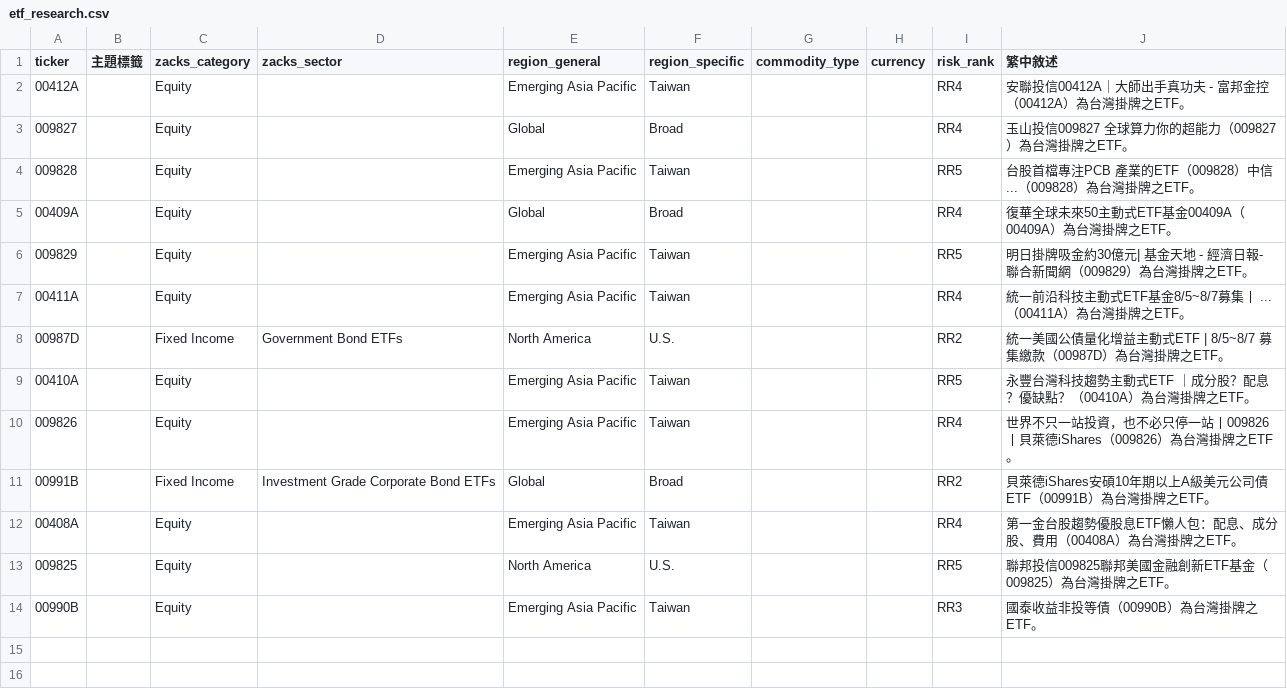
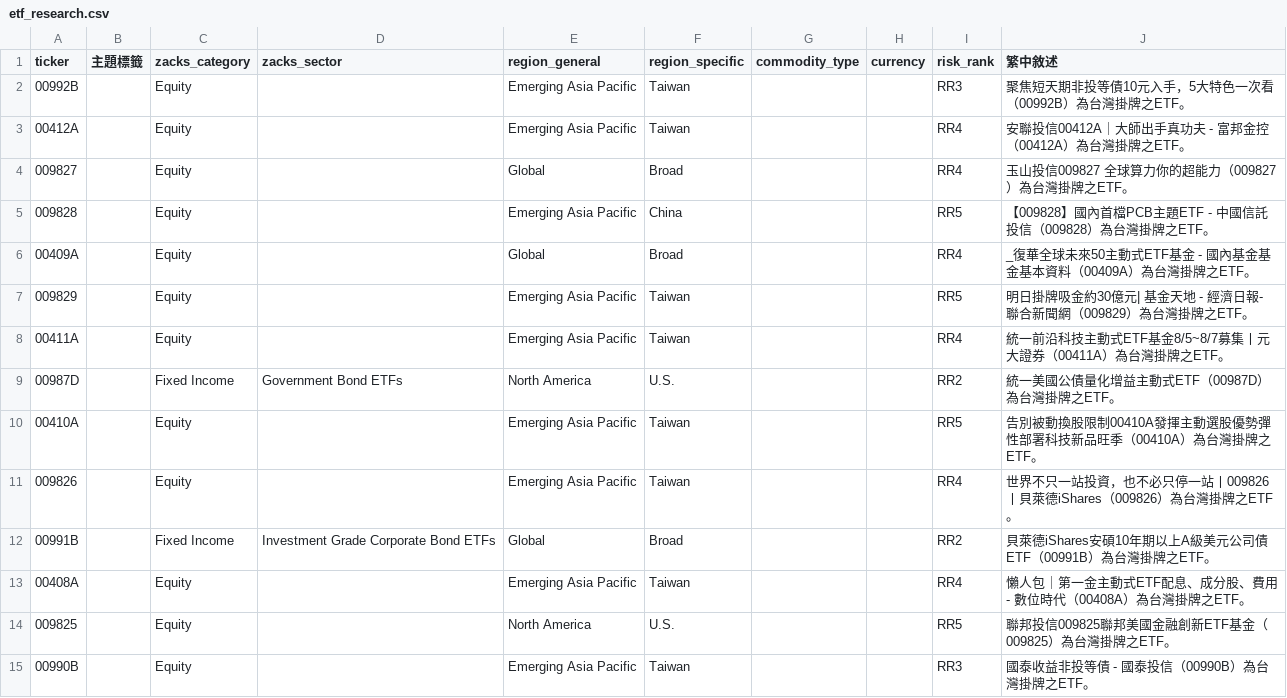
Before and after one commit to dylanlu0604-dot/new-etf, a CSV file: artifacts/etf_research.csv, drawn as a sheet.

```diff
--- a/artifacts/etf_research.csv
+++ b/artifacts/etf_research.csv
@@ -1,14 +1,15 @@
 ticker,主題標籤,zacks_category,zacks_sector,region_general,region_specific,commodity_type,currency,risk_rank,繁中敘述
+00992B,,Equity,,Emerging Asia Pacific,Taiwan,,,RR3,聚焦短天期非投等債10元入手，5大特色一次看（00992B）為台灣掛牌之ETF。
 00412A,,Equity,,Emerging Asia Pacific,Taiwan,,,RR4,安聯投信00412A｜大師出手真功夫 - 富邦金控（00412A）為台灣掛牌之ETF。
 009827,,Equity,,Global,Broad,,,RR4,玉山投信009827 全球算力你的超能力（009827）為台灣掛牌之ETF。
-009828,,Equity,,Emerging Asia Pacific,Taiwan,,,RR5,台股首檔專注PCB 產業的ETF（009828）中信 ...（009828）為台灣掛牌之ETF。
-00409A,,Equity,,Global,Broad,,,RR4,復華全球未來50主動式ETF基金00409A（00409A）為台灣掛牌之ETF。
+009828,,Equity,,Emerging Asia Pacific,China,,,RR5,【009828】國內首檔PCB主題ETF - 中國信託投信（009828）為台灣掛牌之ETF。
+00409A,,Equity,,Global,Broad,,,RR4,_復華全球未來50主動式ETF基金 - 國內基金基金基本資料（00409A）為台灣掛牌之ETF。
 009829,,Equity,,Emerging Asia Pacific,Taiwan,,,RR5,明日掛牌吸金約30億元| 基金天地 - 經濟日報- 聯合新聞網（009829）為台灣掛牌之ETF。
-00411A,,Equity,,Emerging Asia Pacific,Taiwan,,,RR4,統一前沿科技主動式ETF基金8/5~8/7募集丨 ...（00411A）為台灣掛牌之ETF。
-00987D,,Fixed Income,Government Bond ETFs,North America,U.S.,,,RR2,統一美國公債量化增益主動式ETF | 8/5~8/7 募集繳款（00987D）為台灣掛牌之ETF。
-00410A,,Equity,,Emerging Asia Pacific,Taiwan,,,RR5,永豐台灣科技趨勢主動式ETF ｜成分股？配息？優缺點？（00410A）為台灣掛牌之ETF。
+00411A,,Equity,,Emerging Asia Pacific,Taiwan,,,RR4,統一前沿科技主動式ETF基金8/5~8/7募集丨元大證券（00411A）為台灣掛牌之ETF。
+00987D,,Fixed Income,Government Bond ETFs,North America,U.S.,,,RR2,統一美國公債量化增益主動式ETF（00987D）為台灣掛牌之ETF。
+00410A,,Equity,,Emerging Asia Pacific,Taiwan,,,RR5,告別被動換股限制00410A發揮主動選股優勢彈性部署科技新品旺季（00410A）為台灣掛牌之ETF。
 009826,,Equity,,Emerging Asia Pacific,Taiwan,,,RR4,世界不只一站投資，也不必只停一站丨009826丨貝萊德iShares（009826）為台灣掛牌之ETF。
 00991B,,Fixed Income,Investment Grade Corporate Bond ETFs,Global,Broad,,,RR2,貝萊德iShares安碩10年期以上A級美元公司債ETF（00991B）為台灣掛牌之ETF。
-00408A,,Equity,,Emerging Asia Pacific,Taiwan,,,RR4,第一金台股趨勢優股息ETF懶人包：配息、成分股、費用（00408A）為台灣掛牌之ETF。
+00408A,,Equity,,Emerging Asia Pacific,Taiwan,,,RR4,懶人包｜第一金主動式ETF配息、成分股、費用 - 數位時代（00408A）為台灣掛牌之ETF。
 009825,,Equity,,North America,U.S.,,,RR5,聯邦投信009825聯邦美國金融創新ETF基金（009825）為台灣掛牌之ETF。
-00990B,,Equity,,Emerging Asia Pacific,Taiwan,,,RR3,國泰收益非投等債（00990B）為台灣掛牌之ETF。
+00990B,,Equity,,Emerging Asia Pacific,Taiwan,,,RR3,國泰收益非投等債 - 國泰投信（00990B）為台灣掛牌之ETF。
```
Also changed, not shown: 2 other files.
